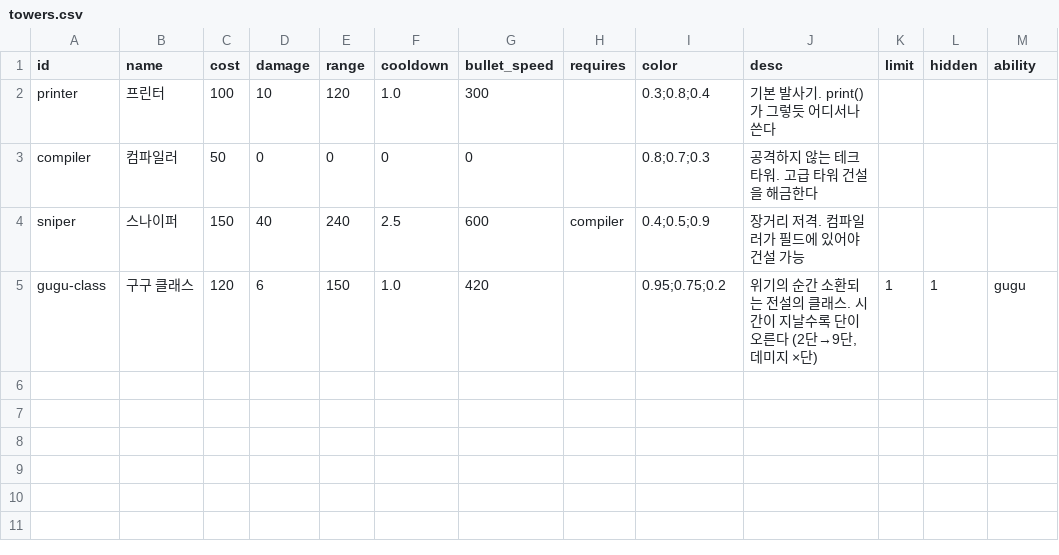
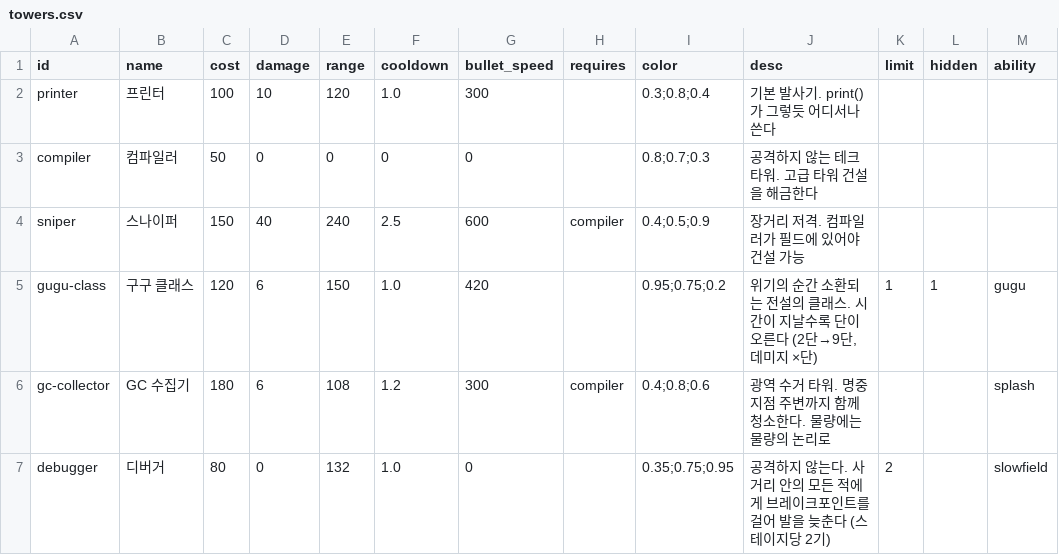
Before and after one commit to christian289/Playground, a CSV file: love2d-codedefense/data/towers.csv, drawn as a sheet; the diff names each change by its address in the sheet, - before the commit and + after, or states it on an @@ line.

```diff
--- a/love2d-codedefense/data/towers.csv
+++ b/love2d-codedefense/data/towers.csv
+row 6: gc-collector | GC 수집기 | 180 | 6 | 108 | 1.2 | 300 | compiler | 0.4;0.8;0.6 | 광역 수거 타워. 명중 지점 주변까지 함께 청소한다. 물량에는 물량의 논리로 |  |  | splash
+row 7: debugger | 디버거 | 80 | 0 | 132 | 1.0 | 0 |  | 0.35;0.75;0.95 | 공격하지 않는다. 사거리 안의 모든 적에게 브레이크포인트를 걸어 발을 늦춘다 (스테이지당 2기) | 2 |  | slowfield
```
Also changed, not shown: love2d-codedefense/data/enemies.csv, 1 other file.
